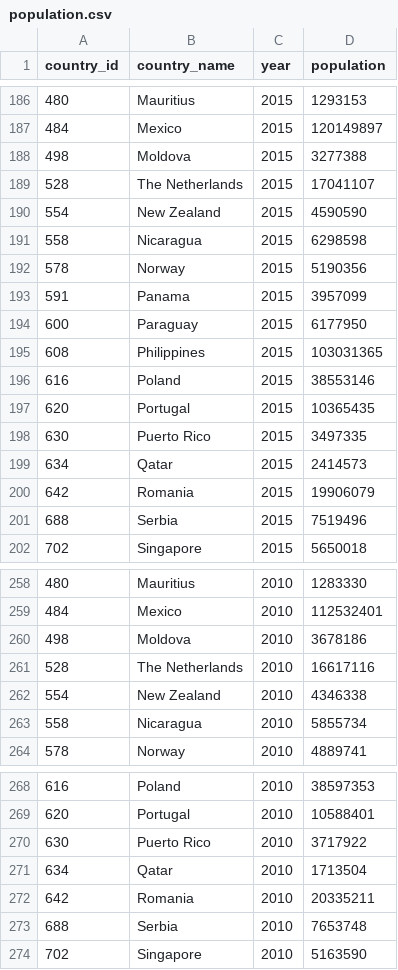
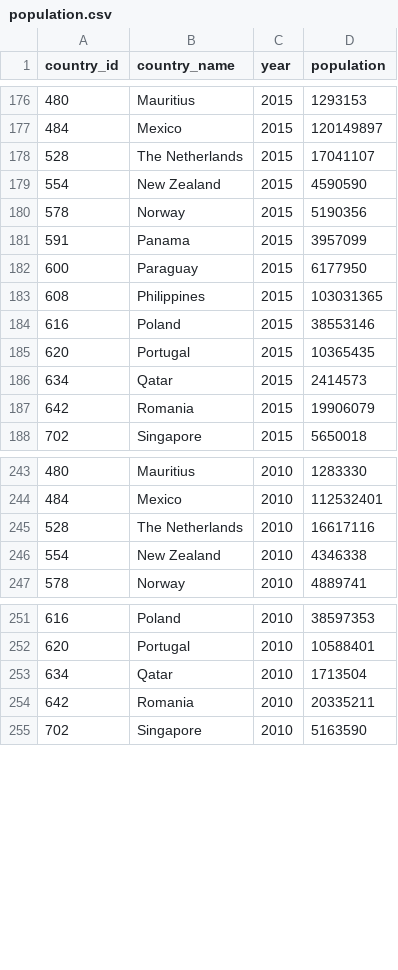
Before and after one commit to mira-bau/cancer_incidence_mortality, a CSV file: cancer_measures/processed/population.csv, drawn as a sheet; only a part is shown, gaps mark what is left out; the diff covers the shown part only.

```diff
--- a/cancer_measures/processed/population.csv
+++ b/cancer_measures/processed/population.csv
@@ -187,6 +177,4 @@ country_id,country_name,year,population
 484,Mexico,2015,120149897
-498,Moldova,2015,3277388
 528,The Netherlands,2015,17041107
 554,New Zealand,2015,4590590
-558,Nicaragua,2015,6298598
 578,Norway,2015,5190356
@@ -197,6 +185,4 @@ country_id,country_name,year,population
 620,Portugal,2015,10365435
-630,Puerto Rico,2015,3497335
 634,Qatar,2015,2414573
 642,Romania,2015,19906079
-688,Serbia,2015,7519496
 702,Singapore,2015,5650018
@@ -259,6 +244,4 @@ country_id,country_name,year,population
 484,Mexico,2010,112532401
-498,Moldova,2010,3678186
 528,The Netherlands,2010,16617116
 554,New Zealand,2010,4346338
-558,Nicaragua,2010,5855734
 578,Norway,2010,4889741
@@ -269,6 +252,4 @@ country_id,country_name,year,population
 620,Portugal,2010,10588401
-630,Puerto Rico,2010,3717922
 634,Qatar,2010,1713504
 642,Romania,2010,20335211
-688,Serbia,2010,7653748
 702,Singapore,2010,5163590
```
Also changed, not shown: 17 removed rows elsewhere in this file, cancer_measures/processed/air_pollution.csv, cancer_measures/processed/alcohol_use.csv, 7 other files.
